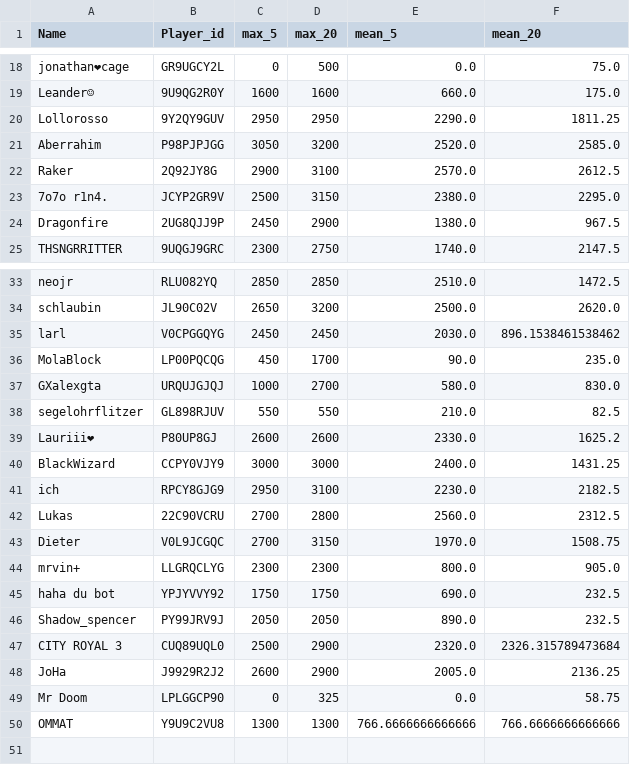
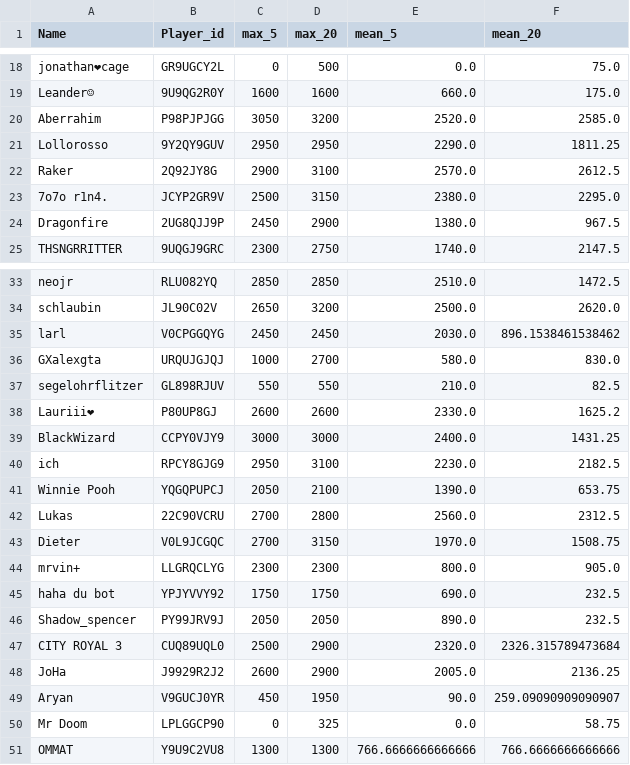
Before and after one commit to FabianL1908/ClashRoyalePerformance, a CSV file: stats.csv, drawn as a sheet; only a part is shown, gaps mark what is left out; removed rows and columns are numbered as before the commit, all else as after; the diff names each change by its address in the sheet, - before the commit and + after, or states it on an @@ line.

```diff
--- a/stats.csv
+++ b/stats.csv
@@ row 21 moved to row 20: Aberrahim @@
-row 36: MolaBlock | LP00PQCQG | 450 | 1700 | 90.0 | 235.0
+row 41: Winnie Pooh | YQGQPUPCJ | 2050 | 2100 | 1390.0 | 653.75
+row 49: Aryan | V9GUCJ0YR | 450 | 1950 | 90.0 | 259.09090909090907
```
